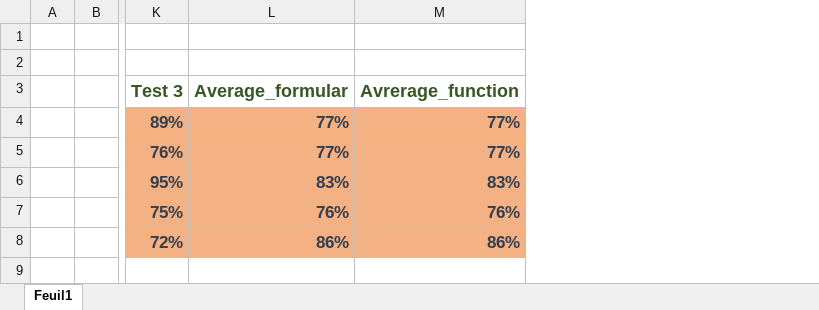
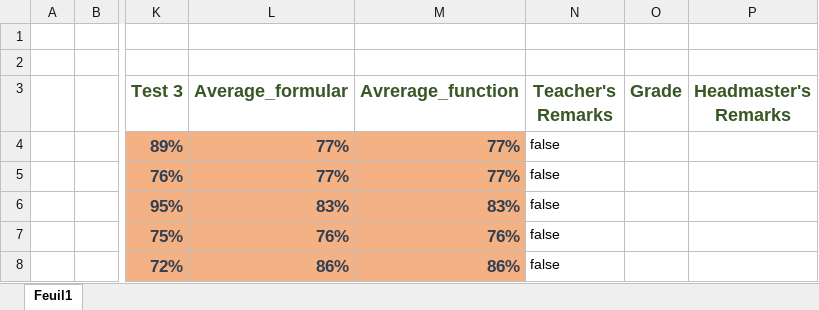
Before and after one commit to thesaint225/Excel-lesson-, an Excel workbook: Excel praticise/school/excel praticise.xlsx, sheet Feuil1, drawn as a sheet; only a part is shown, gaps mark what is left out; values as stored, in another font and other column widths than the file's, no borders; the diff names each change by its address in the sheet, - before the commit and + after, or states it on an @@ line.

```diff
--- a/Excel praticise/school/excel praticise.xlsx (sheet Feuil1)
+++ b/Excel praticise/school/excel praticise.xlsx (sheet Feuil1)
+column N (Teacher's Remarks), rows 4-8: all false
+column O (Grade), empty
+column P (Headmaster's Remarks), empty
```
Also changed, not shown: Exercise 1.xlsx, Exercise2.xlsx, 4 other files.
